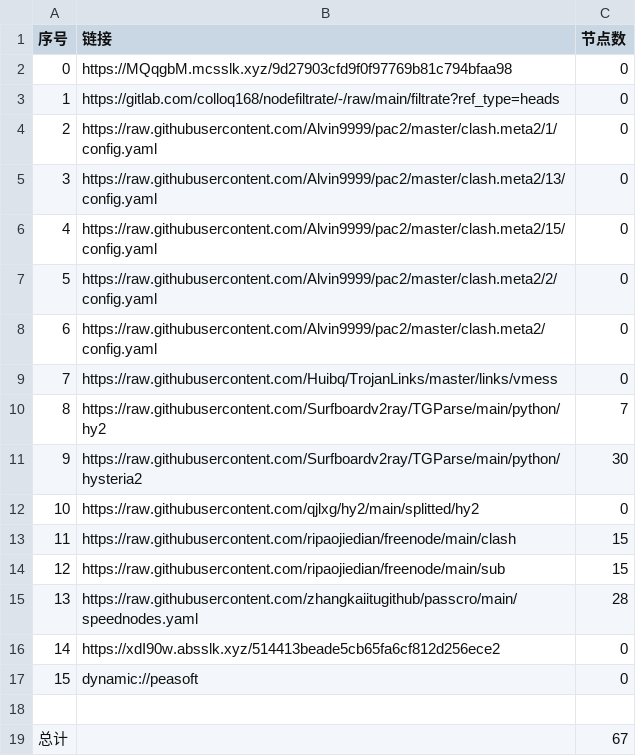
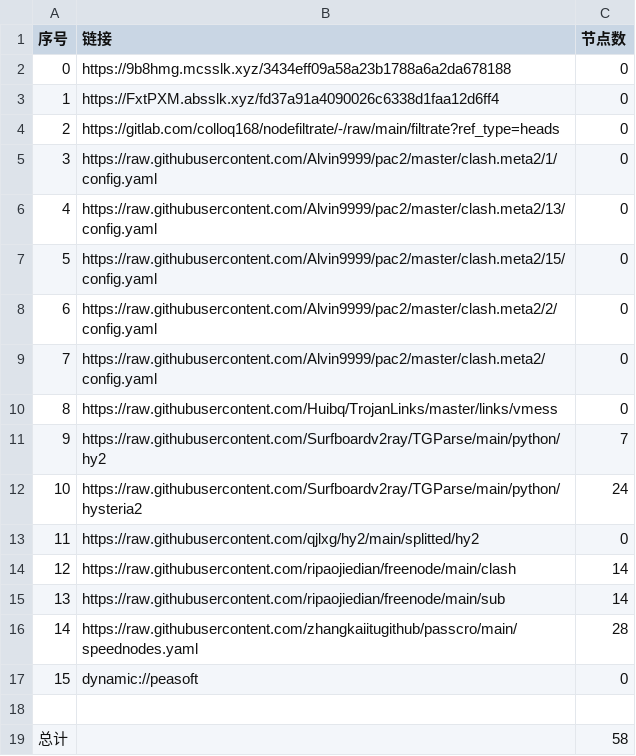
Before and after one commit to jamph826/NoMoreWalls, a CSV file: list_result.csv, drawn as a sheet; removed rows and columns are numbered as before the commit, all else as after; the diff names each change by its address in the sheet, - before the commit and + after, or states it on an @@ line.

```diff
--- a/list_result.csv
+++ b/list_result.csv
-B2 (链接): https://MQqgbM.mcsslk.xyz/9d27903cfd9f0f97769b81c794bfaa98
+B2 (链接): https://9b8hmg.mcsslk.xyz/3434eff09a58a23b1788a6a2da678188
+row 3: 1 | https://FxtPXM.absslk.xyz/fd37a91a4090026c6338d1faa12d6ff4 | 0
@@ column A (序号) renumbered between rows 4 and 16 @@
-C12 (节点数): 30
+C12 (节点数): 24
-C14:C15 (节点数): 15
+C14:C15 (节点数): 14
-row 16: 14 | https://xdI90w.absslk.xyz/514413beade5cb65fa6cf812d256ece2 | 0
-C19 (节点数): 67
+C19 (节点数): 58
```
Also changed, not shown: 21 other files.
